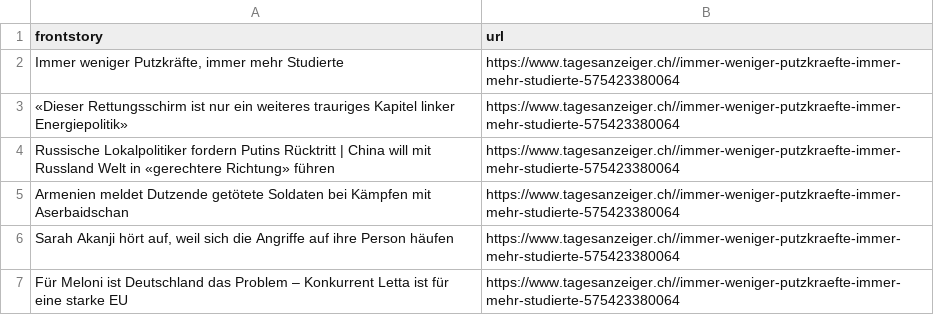
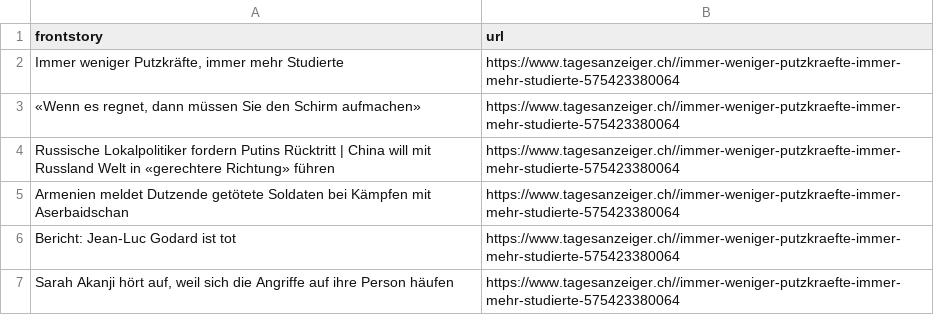
Before and after one commit to ErichBuergler/automatic-scraper-tagesanzeiger, a CSV file: tagesanzeiger.csv, drawn as a sheet.

```diff
--- a/tagesanzeiger.csv
+++ b/tagesanzeiger.csv
@@ -2,6 +2,6 @@ frontstory,url
 "Immer weniger Putzkräfte, immer mehr Studierte",https://www.tagesanzeiger.ch//immer-weniger-putzkraefte-immer-mehr-studierte-575423380064
-«Dieser Rettungsschirm ist nur ein weiteres trauriges Kapitel linker Energiepolitik»,https://www.tagesanzeiger.ch//immer-weniger-putzkraefte-immer-mehr-studierte-575423380064
+"«Wenn es regnet, dann müssen Sie den Schirm aufmachen»",https://www.tagesanzeiger.ch//immer-weniger-putzkraefte-immer-mehr-studierte-575423380064
 Russische Lokalpolitiker fordern Putins Rücktritt | China will mit Russland Welt in «gerechtere Richtung» führen,https://www.tagesanzeiger.ch//immer-weniger-putzkraefte-immer-mehr-studierte-575423380064
 Armenien meldet Dutzende getötete Soldaten bei Kämpfen mit Aserbaidschan,https://www.tagesanzeiger.ch//immer-weniger-putzkraefte-immer-mehr-studierte-575423380064
+Bericht: Jean-Luc Godard ist tot ,https://www.tagesanzeiger.ch//immer-weniger-putzkraefte-immer-mehr-studierte-575423380064
 "Sarah Akanji hört auf, weil sich die Angriffe auf ihre Person häufen",https://www.tagesanzeiger.ch//immer-weniger-putzkraefte-immer-mehr-studierte-575423380064
-Für Meloni ist Deutschland das Problem – Konkurrent Letta ist für eine starke EU,https://www.tagesanzeiger.ch//immer-weniger-putzkraefte-immer-mehr-studierte-575423380064
```
